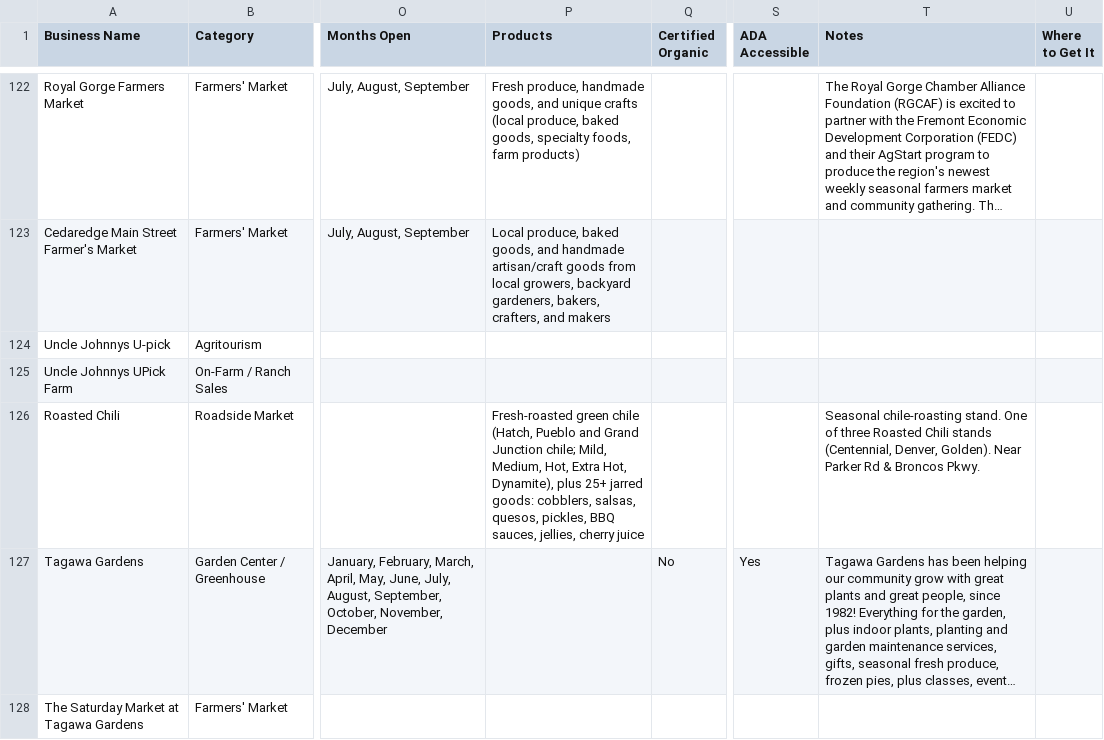
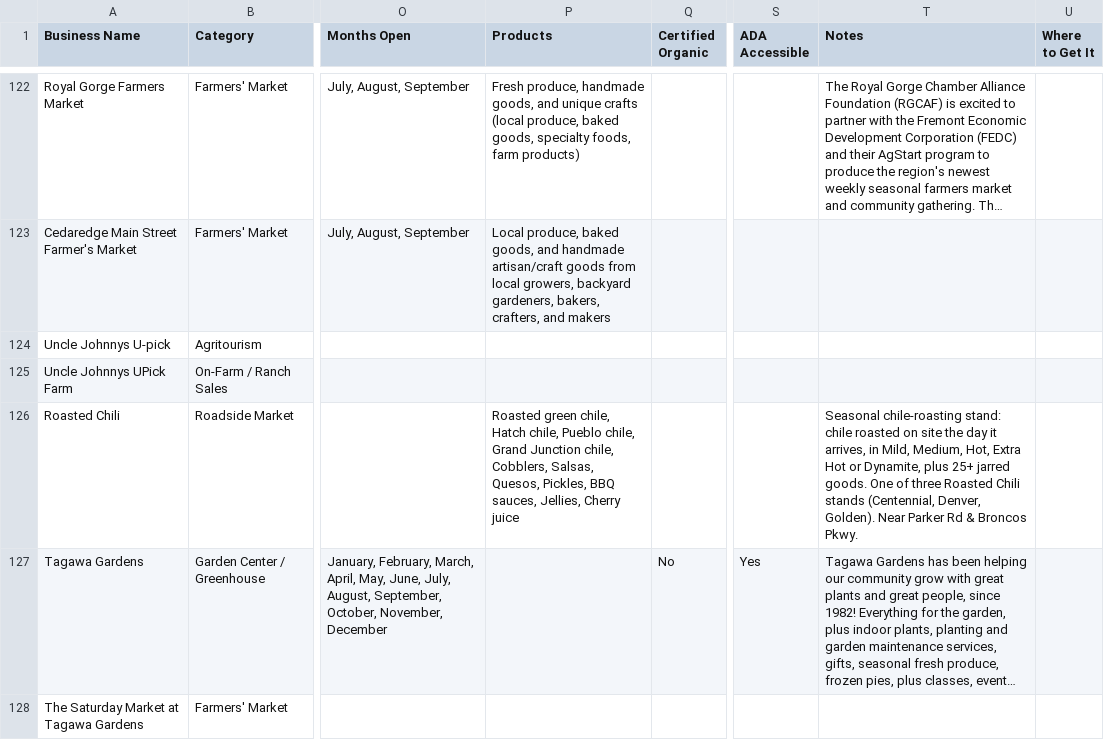
Before and after one commit to dbrown-creator/colorado-farm-trail, a CSV file: data-compiled/phase2/co_farmers_markets_all_mymaps.csv, drawn as a sheet; only a part is shown, gaps mark what is left out; long unchanged cells end in …; the diff covers the shown part only; the diff names each change by its address in the sheet, - before the commit and + after, or states it on an @@ line.

```diff
--- a/data-compiled/phase2/co_farmers_markets_all_mymaps.csv
+++ b/data-compiled/phase2/co_farmers_markets_all_mymaps.csv
-P126 (Products): Fresh-roasted green chile (Hatch, Pueblo and Grand Junction chile; Mild, Medium, Hot, Extra Hot, Dynamite), plus 25+ jarred goods: cobblers, salsas, quesos, pickles, BBQ sauces, jellies, cherry juice
+P126 (Products): Roasted green chile, Hatch chile, Pueblo chile, Grand Junction chile, Cobblers, Salsas, Quesos, Pickles, BBQ sauces, Jellies, Cherry juice
-T126 (Notes): Seasonal chile-roasting stand. One of…
+T126 (Notes): Seasonal chile-roasting stand: chile roasted on site the day it arrives, in Mild, Medium, Hot, Extra Hot or Dynamite, plus 25+ jarred goods. One of…
```
Also changed, not shown: 4 edited cells elsewhere in this file, data-compiled/farm_fresh_directory_mymaps.csv, source-data/phase2/co_farmers_markets_all_raw.csv, 4 other files.
